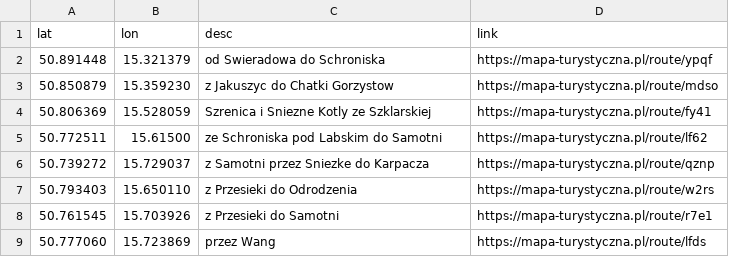
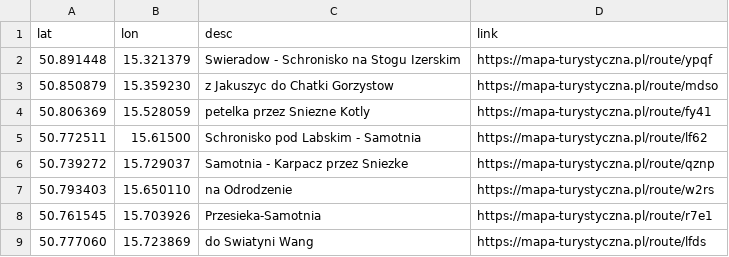
Before and after one commit to bognaj/my_trips, a CSV file: tracks.csv, drawn as a sheet.

Commit message:
nazwy tras

```diff
--- a/tracks.csv
+++ b/tracks.csv
@@ -1,9 +1,9 @@
 lat,lon,desc,link
-50.891448,15.321379,od Swieradowa do Schroniska,https://mapa-turystyczna.pl/route/ypqf
+50.891448,15.321379,Swieradow - Schronisko na Stogu Izerskim,https://mapa-turystyczna.pl/route/ypqf
 50.850879, 15.359230,z Jakuszyc do Chatki Gorzystow,https://mapa-turystyczna.pl/route/mdso
-50.806369, 15.528059,Szrenica i Sniezne Kotly ze Szklarskiej,https://mapa-turystyczna.pl/route/fy41
-50.772511, 15.61500,ze Schroniska pod Labskim do Samotni,https://mapa-turystyczna.pl/route/lf62
-50.739272, 15.729037,z Samotni przez Sniezke do Karpacza,https://mapa-turystyczna.pl/route/qznp
-50.793403, 15.650110,z Przesieki do Odrodzenia,https://mapa-turystyczna.pl/route/w2rs
-50.761545, 15.703926,z Przesieki do Samotni,https://mapa-turystyczna.pl/route/r7e1
-50.777060, 15.723869,przez Wang,https://mapa-turystyczna.pl/route/lfds
+50.806369, 15.528059,petelka przez Sniezne Kotly,https://mapa-turystyczna.pl/route/fy41
+50.772511, 15.61500,Schronisko pod Labskim - Samotnia,https://mapa-turystyczna.pl/route/lf62
+50.739272, 15.729037,Samotnia - Karpacz przez Sniezke,https://mapa-turystyczna.pl/route/qznp
+50.793403, 15.650110,na Odrodzenie,https://mapa-turystyczna.pl/route/w2rs
+50.761545, 15.703926,Przesieka-Samotnia,https://mapa-turystyczna.pl/route/r7e1
+50.777060, 15.723869,do Swiatyni Wang,https://mapa-turystyczna.pl/route/lfds
```
